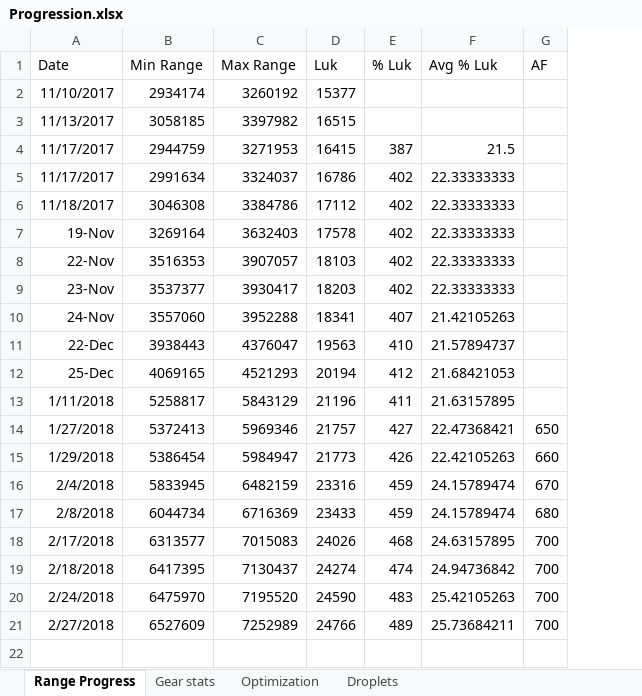
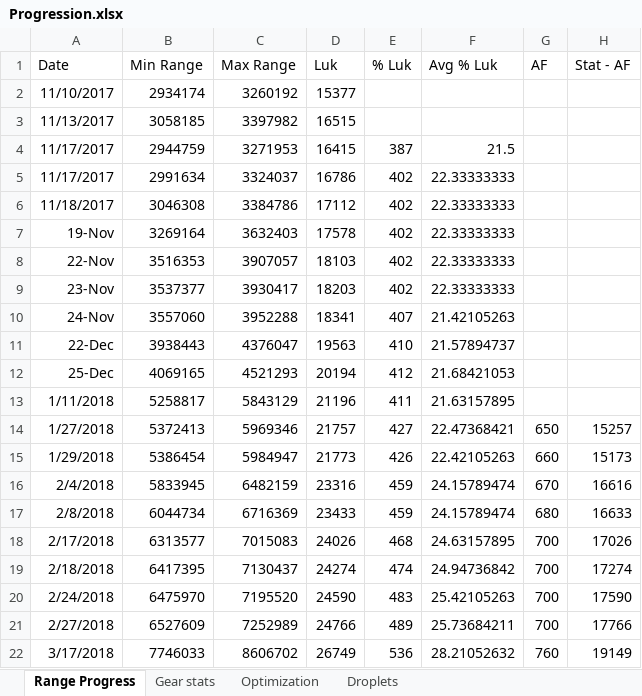
Before and after one commit to zbolmb/Maple_Progress, an Excel workbook: Progression.xlsx, sheet Range Progress, drawn as a sheet; values as stored, in another font and other column widths than the file's, no borders; the diff names each change by its address in the sheet, - before the commit and + after, or states it on an @@ line.

```diff
--- a/Progression.xlsx (sheet Range Progress)
+++ b/Progression.xlsx (sheet Range Progress)
+column H (Stat - AF), rows 14-21: 15257 | 15173 | 16616 | 16633 | 17026 | 17274 | 17590 | 17766
+row 22: 3/17/2018 | 7746033 | 8606702 | 26749 | 536 | 28.21052632 | 760 | 19149
```
Also changed, not shown: sheet Gear stats, sheet Droplets.
